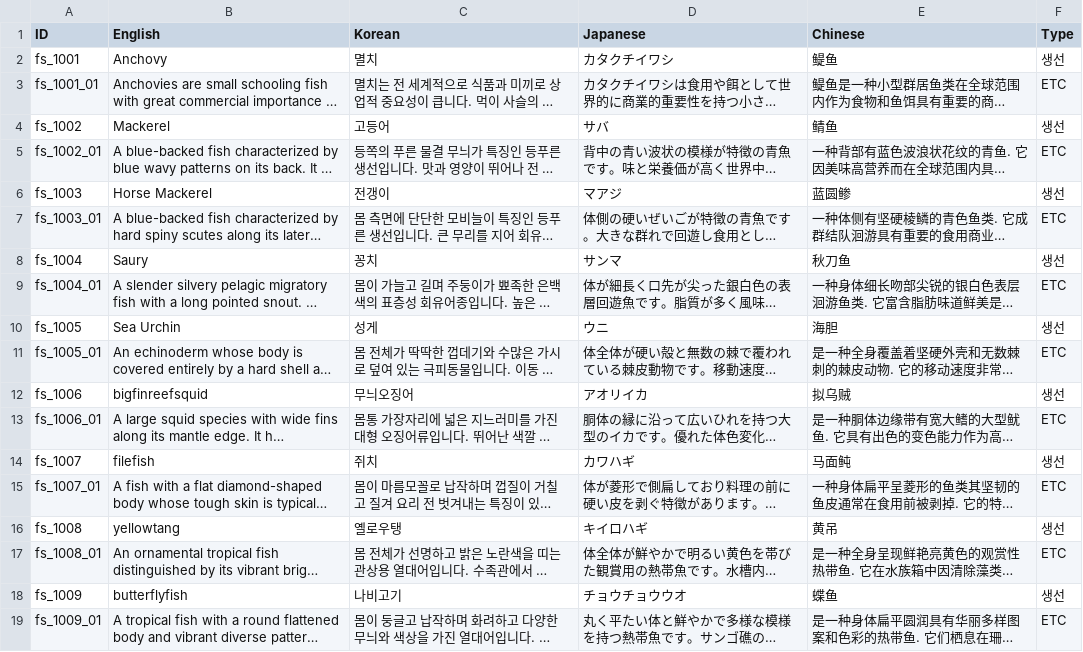
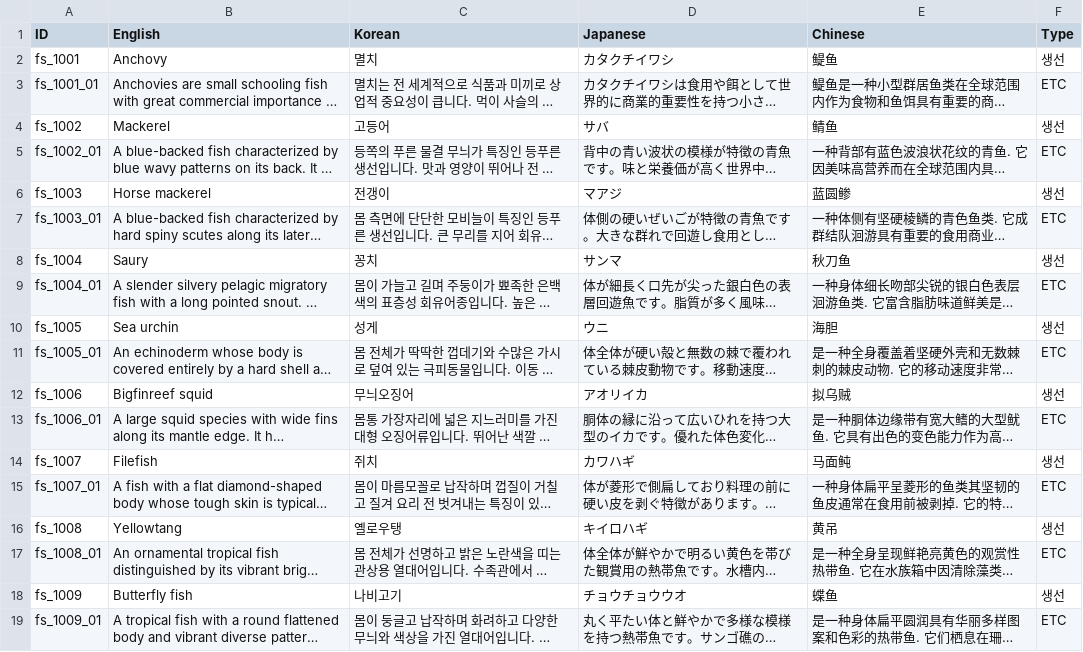
Before and after one commit to nodong91/FishingAssets, a CSV file: 01_Resources/Datas/Data_Json/Data_Language - Fish.csv, drawn as a sheet; only a part is shown; long unchanged cells end in …; the diff covers the shown part only; the diff names each change by its address in the sheet, - before the commit and + after, or states it on an @@ line.

```diff
--- a/01_Resources/Datas/Data_Json/Data_Language - Fish.csv
+++ b/01_Resources/Datas/Data_Json/Data_Language - Fish.csv
-B6 (English): Horse Mackerel
+B6 (English): Horse mackerel
-B10 (English): Sea Urchin
+B10 (English): Sea urchin
-B12 (English): bigfinreefsquid
+B12 (English): Bigfinreef squid
-B14 (English): filefish
+B14 (English): Filefish
-B16 (English): yellowtang
+B16 (English): Yellowtang
-B18 (English): butterflyfish
+B18 (English): Butterfly fish
```
Also changed, not shown: 10 added rows and 74 edited cells elsewhere in this file.
